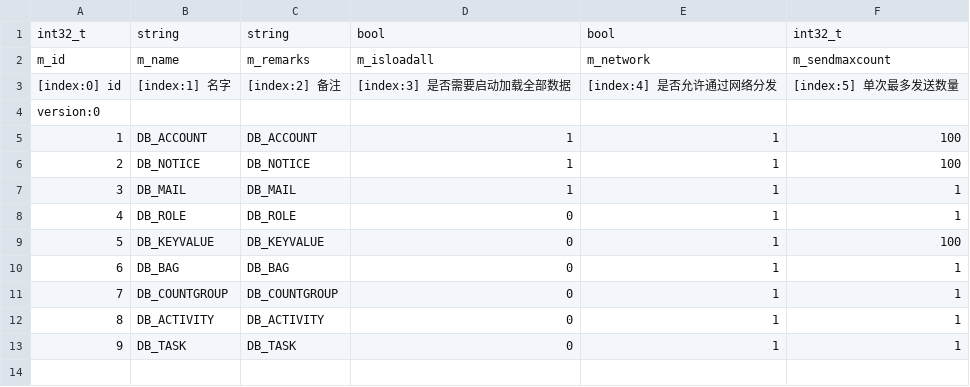
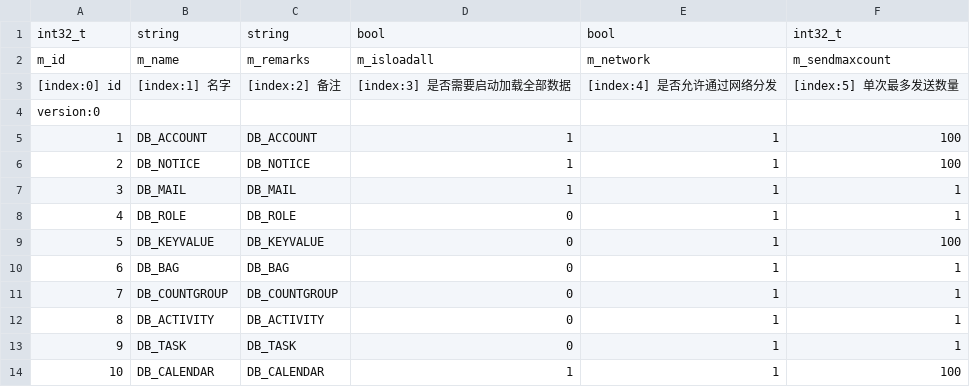
Before and after one commit to NingLeixueR/ngl_server, a CSV file: bin/csv/tab_dbload.csv, drawn as a sheet; the diff names each change by its address in the sheet, - before the commit and + after, or states it on an @@ line.

```diff
--- a/bin/csv/tab_dbload.csv
+++ b/bin/csv/tab_dbload.csv
+row 14: 10 | DB_CALENDAR | DB_CALENDAR | 1 | 1 | 100
```
Also changed, not shown: bin/csv/tab_calendar.csv, bin/csv/tab_servers.csv, 3 other files.
